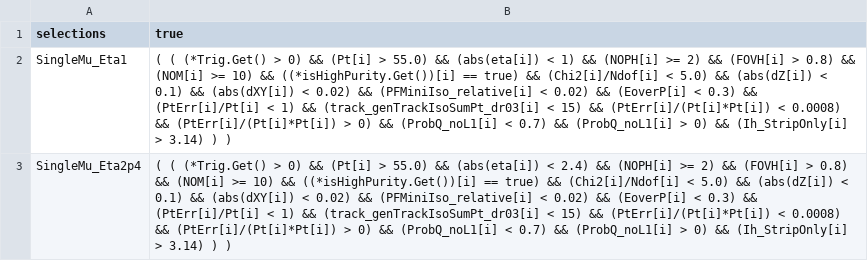
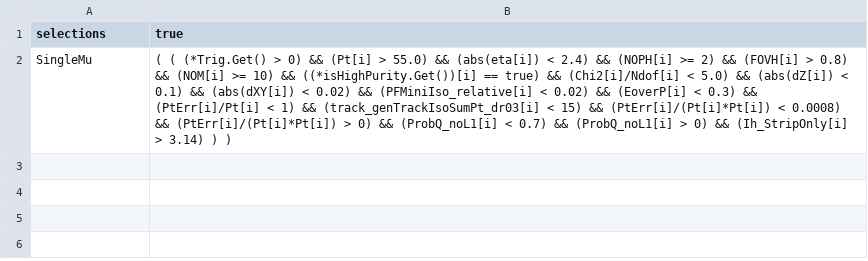
Before and after one commit to glcln/TupleAnalysis, a CSV file: cfg/HSCPpreSelections.csv, drawn as a sheet.

```diff
--- a/cfg/HSCPpreSelections.csv
+++ b/cfg/HSCPpreSelections.csv
@@ -1,3 +1,2 @@
 selections, true
-SingleMu_Eta1, ( ( (*Trig.Get() > 0) && (Pt[i] > 55.0) && (abs(eta[i]) < 1) && (NOPH[i] >= 2) && (FOVH[i] > 0.8) && (NOM[i] >= 10) && ((*isHighPurity.Get())[i] == true) && (Chi2[i]/Ndof[i] < 5.0) && (abs(dZ[i]) < 0.1) && (abs(dXY[i]) < 0.02) && (PFMiniIso_relative[i] < 0.02) && (EoverP[i] < 0.3) && (PtErr[i]/Pt[i] < 1) && (track_genTrackIsoSumPt_dr03[i] < 15) && (PtErr[i]/(Pt[i]*Pt[i]) < 0.0008) && (PtErr[i]/(Pt[i]*Pt[i]) > 0) && (ProbQ_noL1[i] < 0.7) && (ProbQ_noL1[i] > 0) && (Ih_StripOnly[i] > 3.14) ) )
-SingleMu_Eta2p4, ( ( (*Trig.Get() > 0) && (Pt[i] > 55.0) && (abs(eta[i]) < 2.4) && (NOPH[i] >= 2) && (FOVH[i] > 0.8) && (NOM[i] >= 10) && ((*isHighPurity.Get())[i] == true) && (Chi2[i]/Ndof[i] < 5.0) && (abs(dZ[i]) < 0.1) && (abs(dXY[i]) < 0.02) && (PFMiniIso_relative[i] < 0.02) && (EoverP[i] < 0.3) && (PtErr[i]/Pt[i] < 1) && (track_genTrackIsoSumPt_dr03[i] < 15) && (PtErr[i]/(Pt[i]*Pt[i]) < 0.0008) && (PtErr[i]/(Pt[i]*Pt[i]) > 0) && (ProbQ_noL1[i] < 0.7) && (ProbQ_noL1[i] > 0) && (Ih_StripOnly[i] > 3.14) ) )
+SingleMu, ( ( (*Trig.Get() > 0) && (Pt[i] > 55.0) && (abs(eta[i]) < 2.4) && (NOPH[i] >= 2) && (FOVH[i] > 0.8) && (NOM[i] >= 10) && ((*isHighPurity.Get())[i] == true) && (Chi2[i]/Ndof[i] < 5.0) && (abs(dZ[i]) < 0.1) && (abs(dXY[i]) < 0.02) && (PFMiniIso_relative[i] < 0.02) && (EoverP[i] < 0.3) && (PtErr[i]/Pt[i] < 1) && (track_genTrackIsoSumPt_dr03[i] < 15) && (PtErr[i]/(Pt[i]*Pt[i]) < 0.0008) && (PtErr[i]/(Pt[i]*Pt[i]) > 0) && (ProbQ_noL1[i] < 0.7) && (ProbQ_noL1[i] > 0) && (Ih_StripOnly[i] > 3.14) ) )
```
Also changed, not shown: 19 other files.
